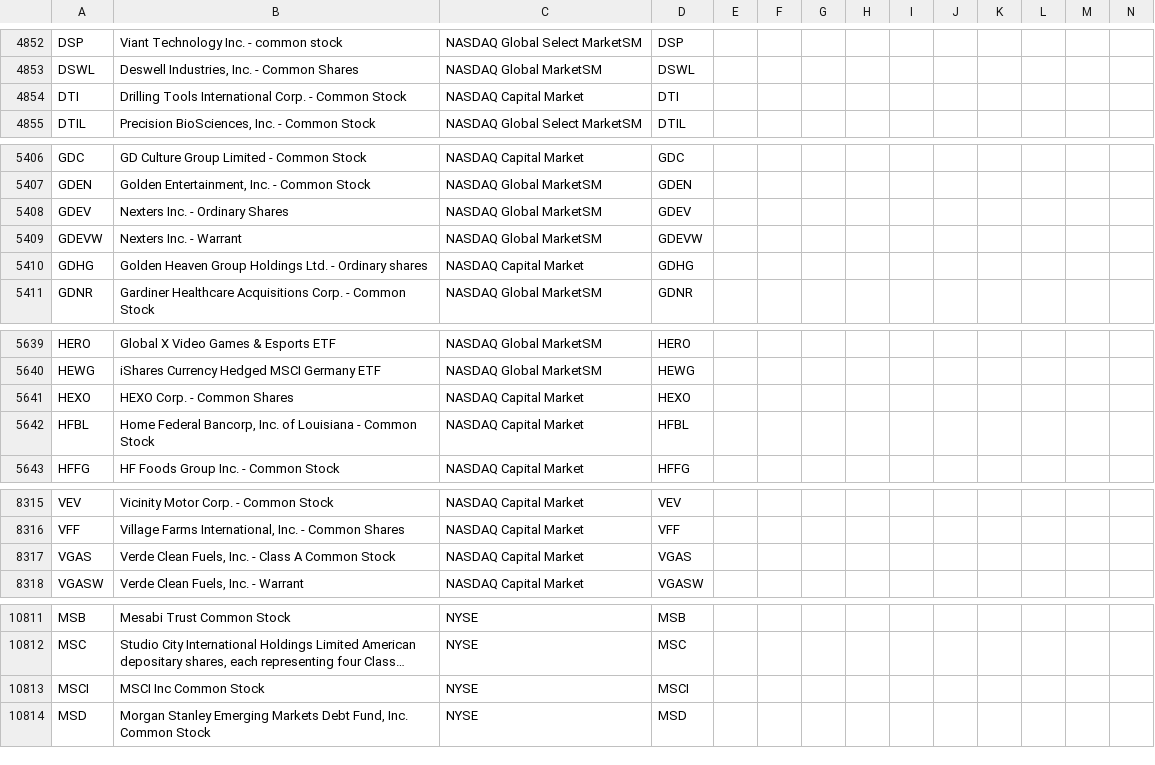
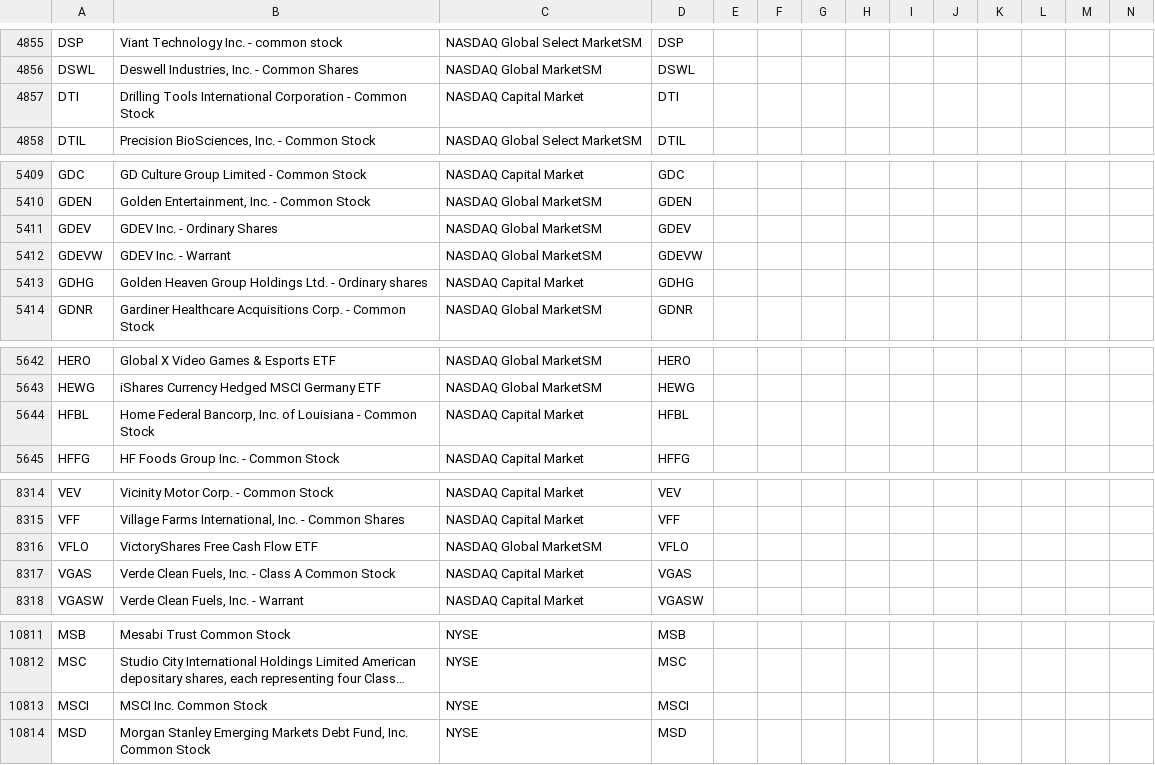
Before and after one commit to jonfriesen/symbol-list, a CSV file: web/static/data/daily-symbol-list.csv, drawn as a sheet; only a part is shown, gaps mark what is left out; long unchanged cells end in …; removed rows and columns are numbered as before the commit, all else as after; rows hold the shown columns only; the diff covers the shown part only; the diff names each change by its address in the sheet, - before the commit and + after, or states it on an @@ line.

```diff
--- a/web/static/data/daily-symbol-list.csv
+++ b/web/static/data/daily-symbol-list.csv
-B4857: …Tools International Corp. - Common…
+B4857: …Tools International Corporation - Common…
-B5411: Nexters Inc. - Ordinary Shares
+B5411: GDEV Inc. - Ordinary Shares
-B5412: Nexters Inc. - Warrant
+B5412: GDEV Inc. - Warrant
-row 5641: HEXO | HEXO Corp. - Common Shares | NASDAQ Capital Market | HEXO
+row 8316: VFLO | VictoryShares Free Cash Flow ETF | NASDAQ Global MarketSM | VFLO
-B10813: MSCI Inc Common Stock
+B10813: MSCI Inc. Common Stock
```
Also changed, not shown: 4 added rows, 4 removed rows and 1 edited cell elsewhere in this file, web/static/data/daily-crypto-symbol-list.csv, 5 other files.
